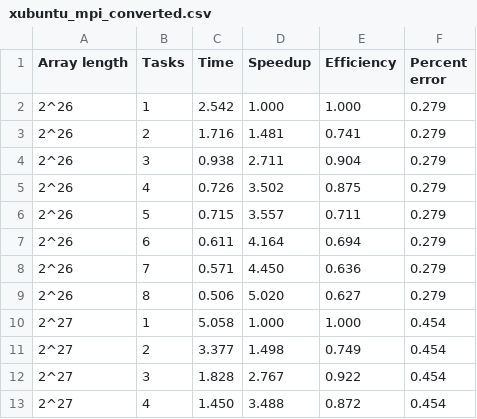
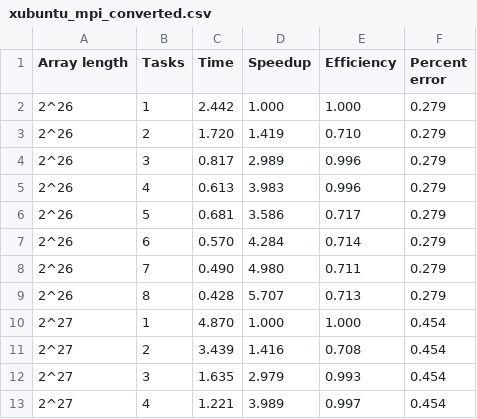
Before and after one commit to ophid1an/hps-project, a CSV file: results/xubuntu_mpi_converted.csv, drawn as a sheet; only a part is shown; the diff covers the shown part only.

```diff
--- a/results/xubuntu_mpi_converted.csv
+++ b/results/xubuntu_mpi_converted.csv
@@ -1,13 +1,13 @@
 Array length,Tasks,Time,Speedup,Efficiency,Percent error
-2^26,1,2.542,1.000,1.000,0.279
-2^26,2,1.716,1.481,0.741,0.279
-2^26,3,0.938,2.711,0.904,0.279
-2^26,4,0.726,3.502,0.875,0.279
-2^26,5,0.715,3.557,0.711,0.279
-2^26,6,0.611,4.164,0.694,0.279
-2^26,7,0.571,4.450,0.636,0.279
-2^26,8,0.506,5.020,0.627,0.279
-2^27,1,5.058,1.000,1.000,0.454
-2^27,2,3.377,1.498,0.749,0.454
-2^27,3,1.828,2.767,0.922,0.454
-2^27,4,1.450,3.488,0.872,0.454
+2^26,1,2.442,1.000,1.000,0.279
+2^26,2,1.720,1.419,0.710,0.279
+2^26,3,0.817,2.989,0.996,0.279
+2^26,4,0.613,3.983,0.996,0.279
+2^26,5,0.681,3.586,0.717,0.279
+2^26,6,0.570,4.284,0.714,0.279
+2^26,7,0.490,4.980,0.711,0.279
+2^26,8,0.428,5.707,0.713,0.279
+2^27,1,4.870,1.000,1.000,0.454
+2^27,2,3.439,1.416,0.708,0.454
+2^27,3,1.635,2.979,0.993,0.454
+2^27,4,1.221,3.989,0.997,0.454
```
Also changed, not shown: 78 edited cells elsewhere in this file, results/xubuntu_mpi.csv, results/xubuntu_openmp.csv, 4 other files.
